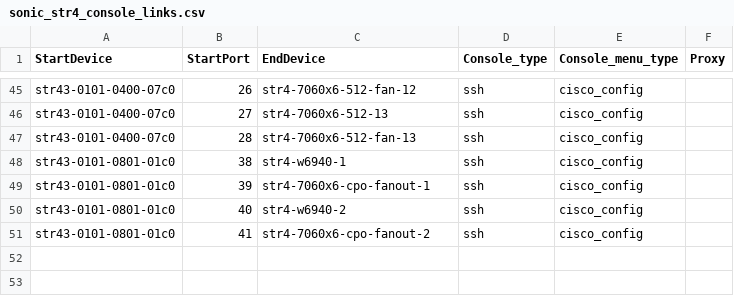
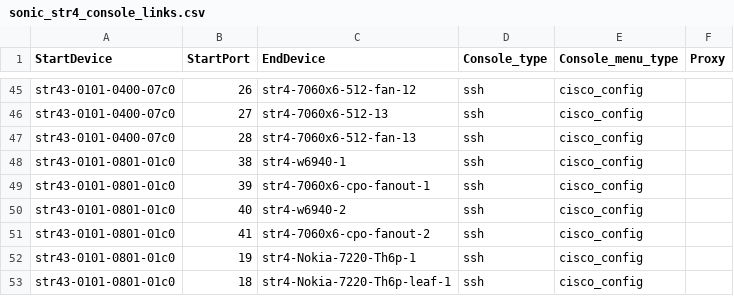
Before and after one commit to sakshamkhurana21/sonic-mgmt, a CSV file: ansible/files/sonic_str4_console_links.csv, drawn as a sheet; only a part is shown, gaps mark what is left out.

```diff
--- a/ansible/files/sonic_str4_console_links.csv
+++ b/ansible/files/sonic_str4_console_links.csv
@@ -51 +51,3 @@ str43-0101-0801-01c0,40,str4-w6940-2,ssh,cisco_config,
 str43-0101-0801-01c0,41,str4-7060x6-cpo-fanout-2,ssh,cisco_config,
+str43-0101-0801-01c0,19,str4-Nokia-7220-Th6p-1,ssh,cisco_config,
+str43-0101-0801-01c0,18,str4-Nokia-7220-Th6p-leaf-1,ssh,cisco_config,
```
Also changed, not shown: ansible/files/sonic_ixia_devices.csv, ansible/files/sonic_ixia_pdu_links.csv, 17 other files.
